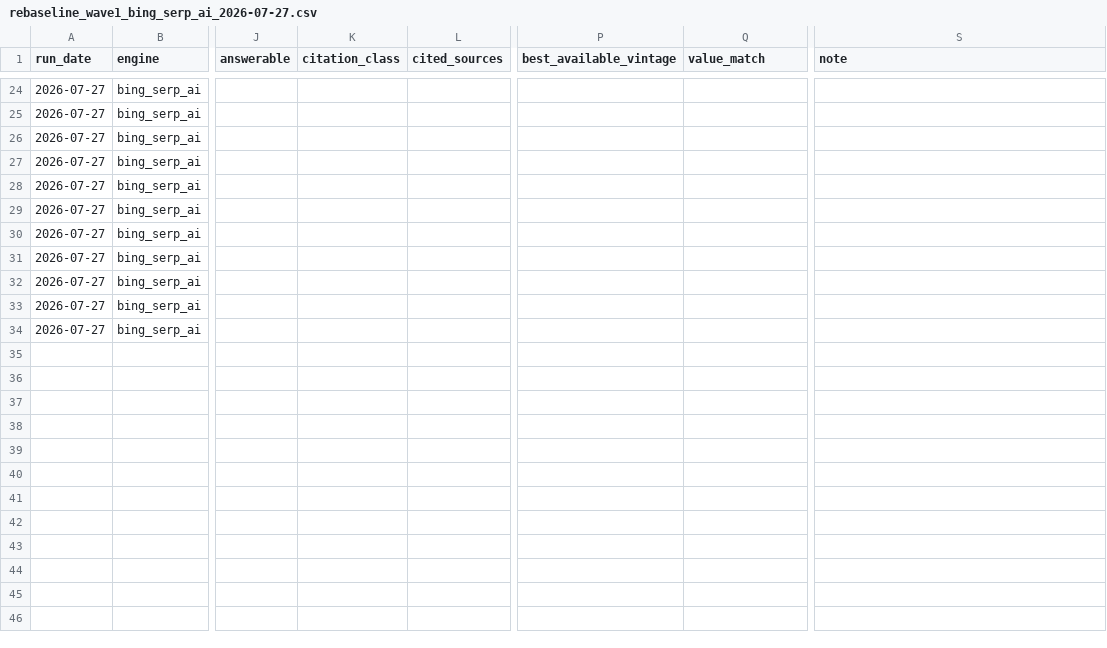
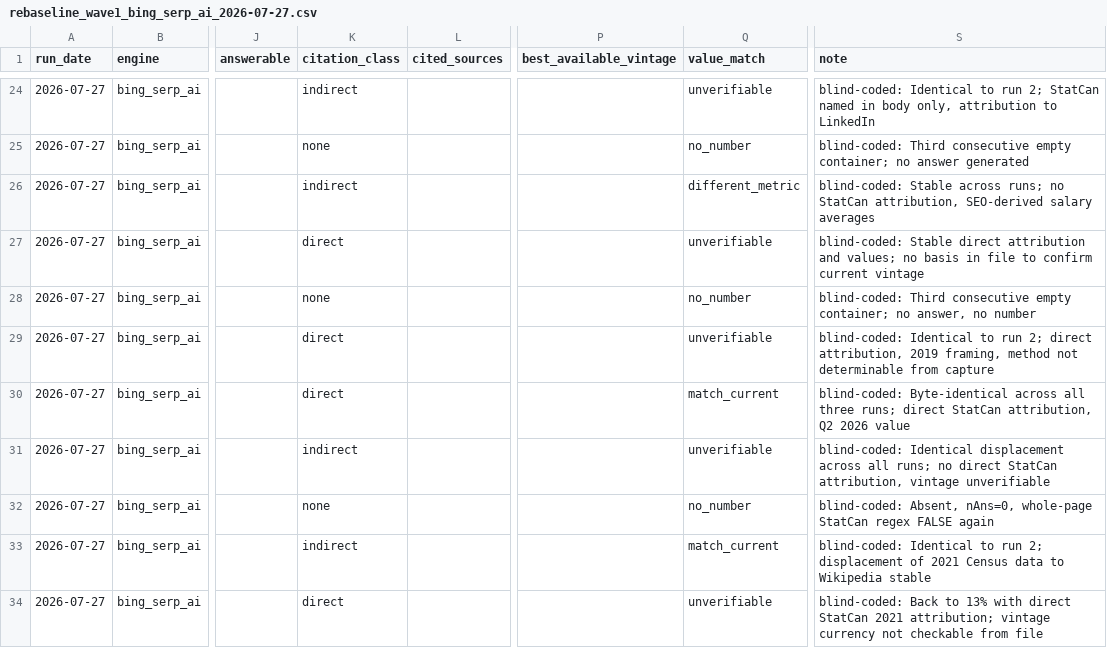
Before and after one commit to p3ji/stats, a CSV file: visibility/results/rebaseline_wave1_bing_serp_ai_2026-07-27.csv, drawn as a sheet; only a part is shown, gaps mark what is left out; the diff covers the shown part only; the diff names each change by its address in the sheet, - before the commit and + after, or states it on an @@ line.

```diff
--- a/visibility/results/rebaseline_wave1_bing_serp_ai_2026-07-27.csv
+++ b/visibility/results/rebaseline_wave1_bing_serp_ai_2026-07-27.csv
-K24 (citation_class): (empty)
+K24 (citation_class): indirect
-Q24 (value_match): (empty)
+Q24 (value_match): unverifiable
-S24 (note): (empty)
+S24 (note): blind-coded: Identical to run 2; StatCan named in body only, attribution to LinkedIn
-K25 (citation_class): (empty)
+K25 (citation_class): none
-Q25 (value_match): (empty)
+Q25 (value_match): no_number
-S25 (note): (empty)
+S25 (note): blind-coded: Third consecutive empty container; no answer generated
-K26 (citation_class): (empty)
+K26 (citation_class): indirect
-Q26 (value_match): (empty)
+Q26 (value_match): different_metric
-S26 (note): (empty)
+S26 (note): blind-coded: Stable across runs; no StatCan attribution, SEO-derived salary averages
-K27 (citation_class): (empty)
+K27 (citation_class): direct
-Q27 (value_match): (empty)
+Q27 (value_match): unverifiable
-S27 (note): (empty)
+S27 (note): blind-coded: Stable direct attribution and values; no basis in file to confirm current vintage
-K28 (citation_class): (empty)
+K28 (citation_class): none
-Q28 (value_match): (empty)
+Q28 (value_match): no_number
-S28 (note): (empty)
+S28 (note): blind-coded: Third consecutive empty container; no answer, no number
-K29:K30 (citation_class): (empty)
+K29:K30 (citation_class): direct
-Q29 (value_match): (empty)
+Q29 (value_match): unverifiable
-S29 (note): (empty)
+S29 (note): blind-coded: Identical to run 2; direct attribution, 2019 framing, method not determinable from capture
-Q30 (value_match): (empty)
+Q30 (value_match): match_current
-S30 (note): (empty)
+S30 (note): blind-coded: Byte-identical across all three runs; direct StatCan attribution, Q2 2026 value
-K31 (citation_class): (empty)
+K31 (citation_class): indirect
-Q31 (value_match): (empty)
+Q31 (value_match): unverifiable
-S31 (note): (empty)
+S31 (note): blind-coded: Identical displacement across all runs; no direct StatCan attribution, vintage unverifiable
-K32 (citation_class): (empty)
+K32 (citation_class): none
-Q32 (value_match): (empty)
+Q32 (value_match): no_number
-S32 (note): (empty)
+S32 (note): blind-coded: Absent, nAns=0, whole-page StatCan regex FALSE again
-K33 (citation_class): (empty)
+K33 (citation_class): indirect
-Q33 (value_match): (empty)
+Q33 (value_match): match_current
-S33 (note): (empty)
+S33 (note): blind-coded: Identical to run 2; displacement of 2021 Census data to Wikipedia stable
-K34 (citation_class): (empty)
+K34 (citation_class): direct
-Q34 (value_match): (empty)
+Q34 (value_match): unverifiable
-S34 (note): (empty)
+S34 (note): blind-coded: Back to 13% with direct StatCan 2021 attribution; vintage currency not checkable from file
```
Also changed, not shown: 66 edited cells elsewhere in this file.
